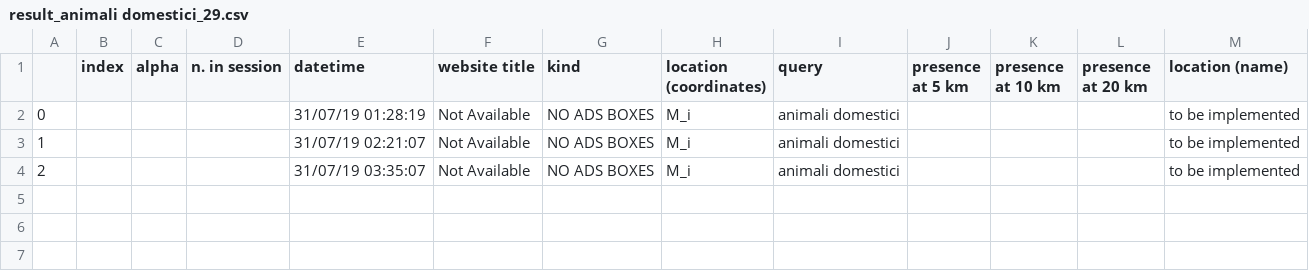
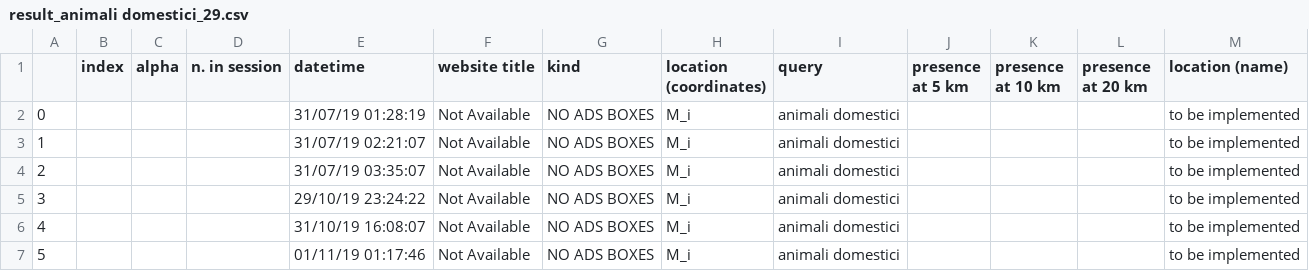
Before and after one commit to huli1984/ADsPy_django, a CSV file: ADsPy/ADsPy_checker/static/ADsPy/df/result_animali domestici_29.csv, drawn as a sheet; the diff names each change by its address in the sheet, - before the commit and + after, or states it on an @@ line.

```diff
--- a/ADsPy/ADsPy_checker/static/ADsPy/df/result_animali domestici_29.csv
+++ b/ADsPy/ADsPy_checker/static/ADsPy/df/result_animali domestici_29.csv
+row 5: 3 |  |  |  | 29/10/19 23:24:22 | Not Available | NO ADS BOXES | M_i | animali domestici |  |  |  | to be implemented
+row 6: 4 |  |  |  | 31/10/19 16:08:07 | Not Available | NO ADS BOXES | M_i | animali domestici |  |  |  | to be implemented
+row 7: 5 |  |  |  | 01/11/19 01:17:46 | Not Available | NO ADS BOXES | M_i | animali domestici |  |  |  | to be implemented
```
Also changed, not shown: ADsPy/ADsPy_checker/static/ADsPy/df/result_commercial web_26.csv, ADsPy/ADsPy_checker/static/ADsPy/df/result_marketing_28.csv, 18 other files.
